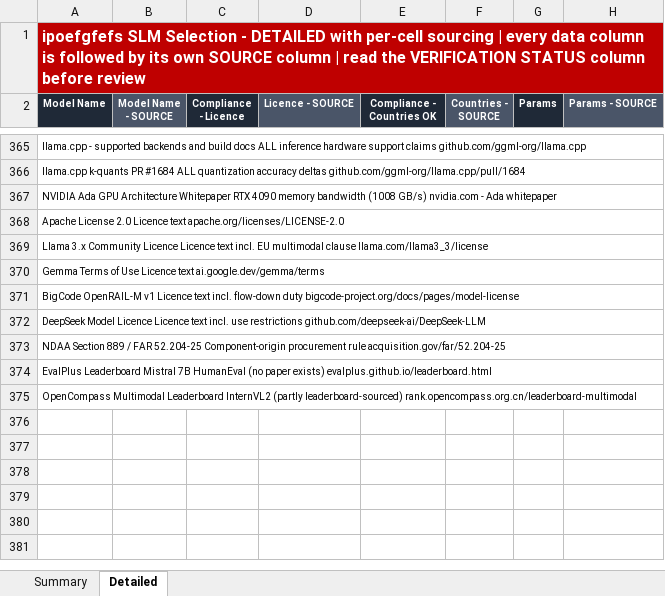
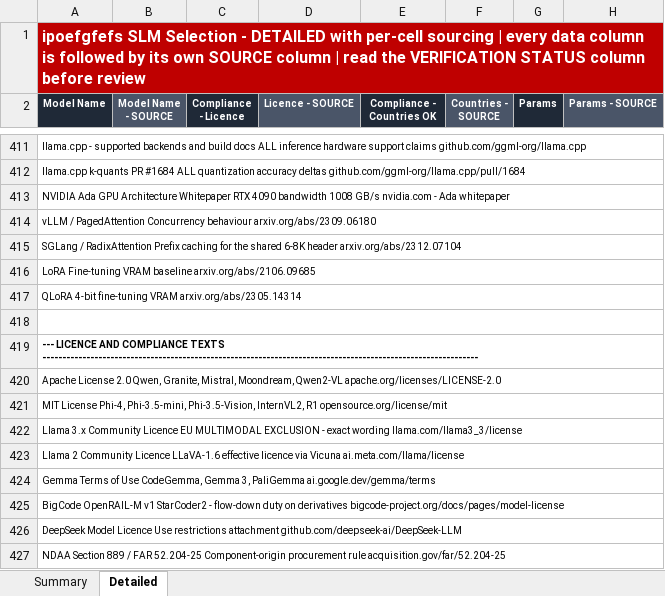
Before and after one commit to AishMj/SLM, an Excel workbook: ipoefgfefs_SLM_Matrix.xlsx, sheet Detailed, drawn as a sheet; only a part is shown, gaps mark what is left out; values as stored, in another font and other column widths than the file's, no borders; removed rows and columns are numbered as before the commit, all else as after; rows hold the shown columns only; the diff covers the shown part only; the diff names each change by its address in the sheet, - before the commit and + after, or states it on an @@ line.

Commit message:
Expand reference index to 67 sources; add download_refs.py
Reference index rewritten. It previously listed 32 entries and under-
represented what the source cells actually cite - the HuggingFace model
cards, release blogs and token-rate benchmarks were all missing from it
even though they are the primary sources for a lot of the sheet.

Now 67 sources grouped by evidence grade:
  peer-reviewed papers          12  (with what each one backs, e.g. Qwen
                                     C++ 75.6 = Tbl 17, StarCoder2 = Tbl
                                     6,9,10,13,14,15,16,17 and Sec 7.2.1)
  official model cards          19  (primary where no paper exists)
  official blogs and docs        4
  token-rate measurements        6  (the only published source for tok/s)
  benchmark definitions         14  (what each metric actually measures)
  engineering and hardware       7
  licence and compliance texts   8

Each line says what it backs, not just that it exists.

download_refs.py fetches all of them for offline review:
  papers and benchmark definitions come down as PDFs from arxiv
  model cards, blogs, licences and docs are saved as HTML
  sorted into refs/papers, refs/model_cards, refs/licences etc.
  re-runnable - skips anything already downloaded, so a dropped
  connection is not a problem
  retries on timeout and connection errors, does not retry 403/404
  since those will not fix themselves
  writes refs/download_log.txt listing anything that failed with the
  URL so it can be saved by hand
  1.5s gap between requests so we are not hammering arxiv

Smoke tested on 3 URLs covering all three content types - arxiv PDF,
HuggingFace card and a licence page - all fetched cleanly.

refs/ is gitignored, the downloads are local artefacts not repo content.

```diff
--- a/ipoefgfefs_SLM_Matrix.xlsx (sheet Detailed)
+++ b/ipoefgfefs_SLM_Matrix.xlsx (sheet Detailed)
-A413 (Model Name): …RTX 4090 memory bandwidth (1008 GB/s) nvidia.com -…
+A413 (Model Name): …RTX 4090 bandwidth 1008 GB/s nvidia.com -…
-A414 (Model Name): Apache License 2.0 Licence text apache.org/licenses/LICENSE-2.0
+A414 (Model Name): vLLM / PagedAttention Concurrency behaviour arxiv.org/abs/2309.06180
-A415 (Model Name): Llama 3.x Community Licence Licence text incl. EU multimodal clause llama.com/llama3_3/license
+A415 (Model Name): SGLang / RadixAttention Prefix caching for the shared 6-8K header arxiv.org/abs/2312.07104
-A416 (Model Name): Gemma Terms of Use Licence text ai.google.dev/gemma/terms
+A416 (Model Name): LoRA Fine-tuning VRAM baseline arxiv.org/abs/2106.09685
-A417 (Model Name): BigCode OpenRAIL-M v1 Licence text incl. flow-down duty bigcode-project.org/docs/pages/model-license
+A417 (Model Name): QLoRA 4-bit fine-tuning VRAM arxiv.org/abs/2305.14314
+row 418: (empty)
-A419 (Model Name): DeepSeek Model Licence Licence text incl. use restrictions github.com/deepseek-ai/DeepSeek-LLM
+A419 (Model Name): --- LICENCE AND COMPLIANCE TEXTS -------------------------------------------------------------------------------------------------------------
-A419 bold: off
+A419 bold: on
+row 420: Apache License 2.0 Qwen, Granite, Mistral, Moondream, Qwen2-VL apache.org/licenses/LICENSE-2.0
+row 421: MIT License Phi-4, Phi-3.5-mini, Phi-3.5-Vision, InternVL2, R1 opensource.org/license/mit
+row 422: Llama 3.x Community Licence EU MULTIMODAL EXCLUSION - exact wording llama.com/llama3_3/license
+row 423: Llama 2 Community Licence LLaVA-1.6 effective licence via Vicuna ai.meta.com/llama/license
+row 424: Gemma Terms of Use CodeGemma, Gemma 3, PaliGemma ai.google.dev/gemma/terms
+row 425: BigCode OpenRAIL-M v1 StarCoder2 - flow-down duty on derivatives bigcode-project.org/docs/pages/model-license
+row 426: DeepSeek Model Licence Use restrictions attachment github.com/deepseek-ai/DeepSeek-LLM
-row 374: EvalPlus Leaderboard Mistral 7B HumanEval (no paper exists) evalplus.github.io/leaderboard.html
-row 375: OpenCompass Multimodal Leaderboard InternVL2 (partly leaderboard-sourced) rank.opencompass.org.cn/leaderboard-multimodal
```
Also changed, not shown: 46 added rows, 22 edited cells and cell formats elsewhere in this sheet, 3 other files.
